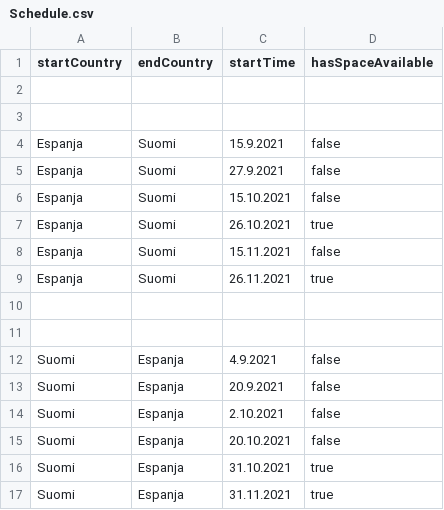
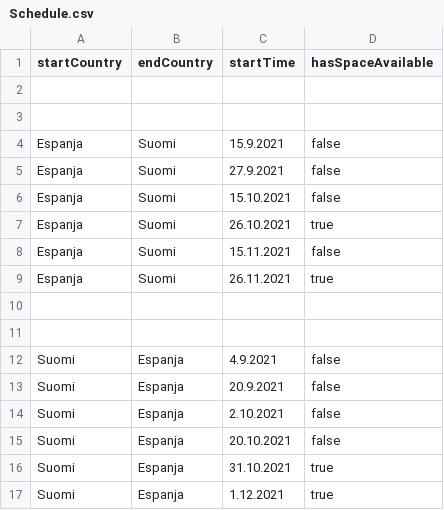
Before and after one commit to lm-pakkanen/costa-express-front, a CSV file: public/assets/Schedule.csv, drawn as a sheet.

Commit message:
Synced schedule file

```diff
--- a/public/assets/Schedule.csv
+++ b/public/assets/Schedule.csv
@@ -16,2 +16,2 @@ Suomi,Espanja,20.10.2021,false
 Suomi,Espanja,31.10.2021,true
-Suomi,Espanja,31.11.2021,true
+Suomi,Espanja,1.12.2021,true
```
